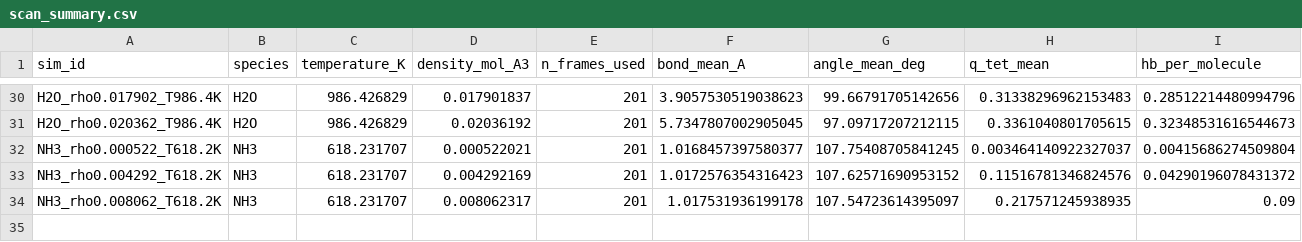
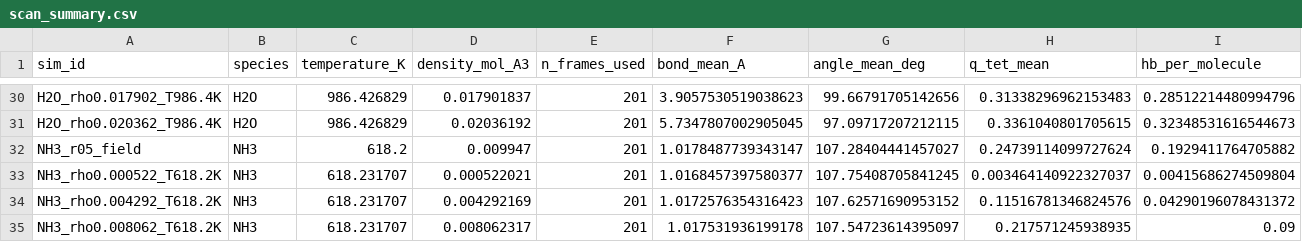
Before and after one commit to Yong-Q/new, a CSV file: results/maceles_density_scan_exact/scan_summary.csv, drawn as a sheet; only a part is shown, gaps mark what is left out; rows hold the shown columns only; the diff names each change by its address in the sheet, - before the commit and + after, or states it on an @@ line.

```diff
--- a/results/maceles_density_scan_exact/scan_summary.csv
+++ b/results/maceles_density_scan_exact/scan_summary.csv
+row 32: NH3_r05_field | NH3 | 618.2 | 0.009947 | 201 | 1.0178487739343147 | 107.28404441457027 | 0.24739114099727624 | 0.1929411764705882
```
Also changed, not shown: 6 other files.
